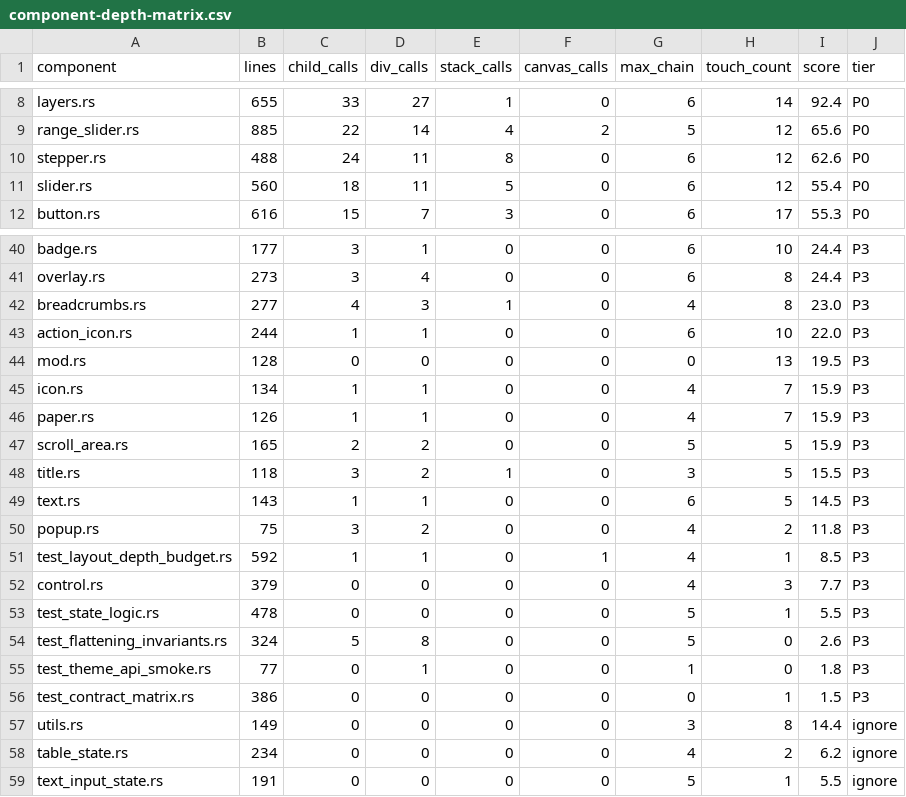
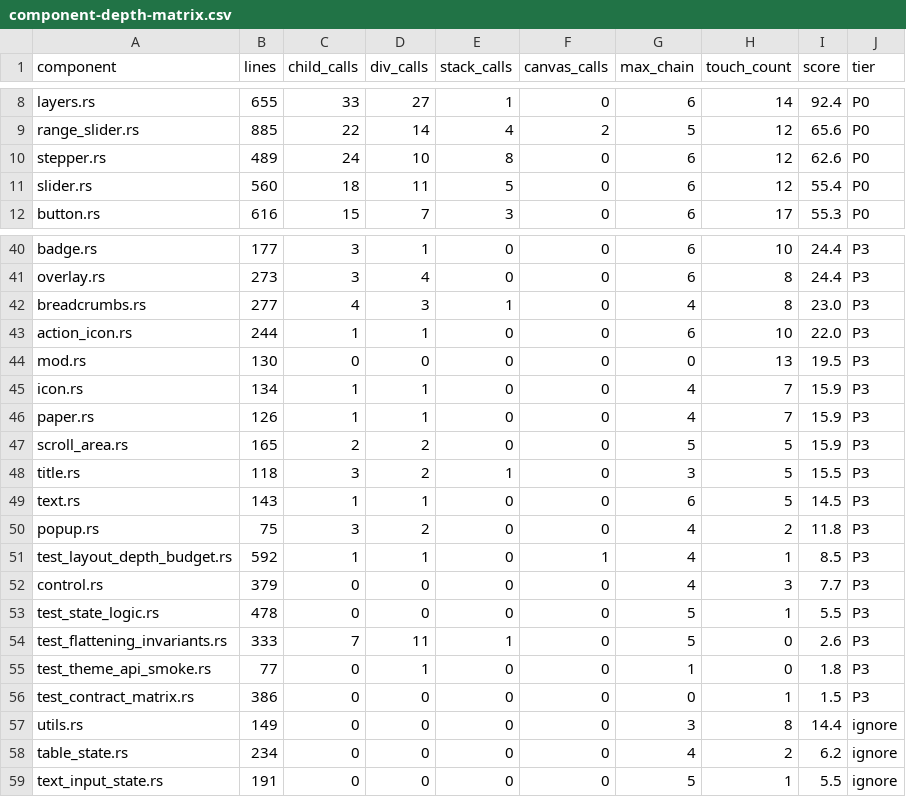
Before and after one commit to AldenClark/calmui, a CSV file: docs/component-depth-matrix.csv, drawn as a sheet; only a part is shown, gaps mark what is left out.

Commit message:
Add full behavior matrix tests and full depth evaluation pass

```diff
--- a/docs/component-depth-matrix.csv
+++ b/docs/component-depth-matrix.csv
@@ -9,3 +9,3 @@ layers.rs,655,33,27,1,0,6,14,92.4,P0
 range_slider.rs,885,22,14,4,2,5,12,65.6,P0
-stepper.rs,488,24,11,8,0,6,12,62.6,P0
+stepper.rs,489,24,10,8,0,6,12,62.6,P0
 slider.rs,560,18,11,5,0,6,12,55.4,P0
@@ -43,3 +43,3 @@ breadcrumbs.rs,277,4,3,1,0,4,8,23.0,P3
 action_icon.rs,244,1,1,0,0,6,10,22.0,P3
-mod.rs,128,0,0,0,0,0,13,19.5,P3
+mod.rs,130,0,0,0,0,0,13,19.5,P3
 icon.rs,134,1,1,0,0,4,7,15.9,P3
@@ -53,3 +53,3 @@ control.rs,379,0,0,0,0,4,3,7.7,P3
 test_state_logic.rs,478,0,0,0,0,5,1,5.5,P3
-test_flattening_invariants.rs,324,5,8,0,0,5,0,2.6,P3
+test_flattening_invariants.rs,333,7,11,1,0,5,0,2.6,P3
 test_theme_api_smoke.rs,77,0,1,0,0,1,0,1.8,P3
```
Also changed, not shown: 9 other files.
